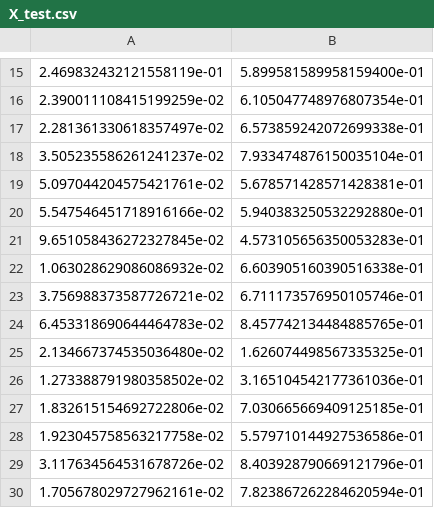
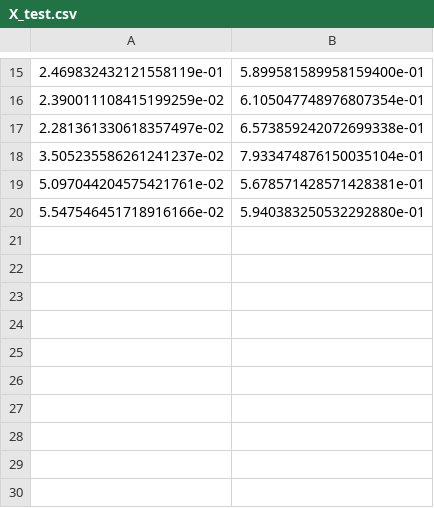
Before and after one commit to thekmannn/MLPM-lab1, a CSV file: data/X_test.csv, drawn as a sheet; only a part is shown, gaps mark what is left out; the diff names each change by its address in the sheet, - before the commit and + after, or states it on an @@ line.

Commit message:
Task 2: Update training and test datasets.

```diff
--- a/data/X_test.csv
+++ b/data/X_test.csv
-row 21: 9.651058436272327845e-02 | 4.573105656350053283e-01
-row 22: 1.063028629086086932e-02 | 6.603905160390516338e-01
-row 23: 3.756988373587726721e-02 | 6.711173576950105746e-01
-row 24: 6.453318690644464783e-02 | 8.457742134484885765e-01
-row 25: 2.134667374535036480e-02 | 1.626074498567335325e-01
-row 26: 1.273388791980358502e-02 | 3.165104542177361036e-01
-row 27: 1.832615154692722806e-02 | 7.030665669409125185e-01
-row 28: 1.923045758563217758e-02 | 5.579710144927536586e-01
-row 29: 3.117634564531678726e-02 | 8.403928790669121796e-01
-row 30: 1.705678029727962161e-02 | 7.823867262284620594e-01
```
Also changed, not shown: data/X_train.csv, data/y_test.csv, 1 other file.
